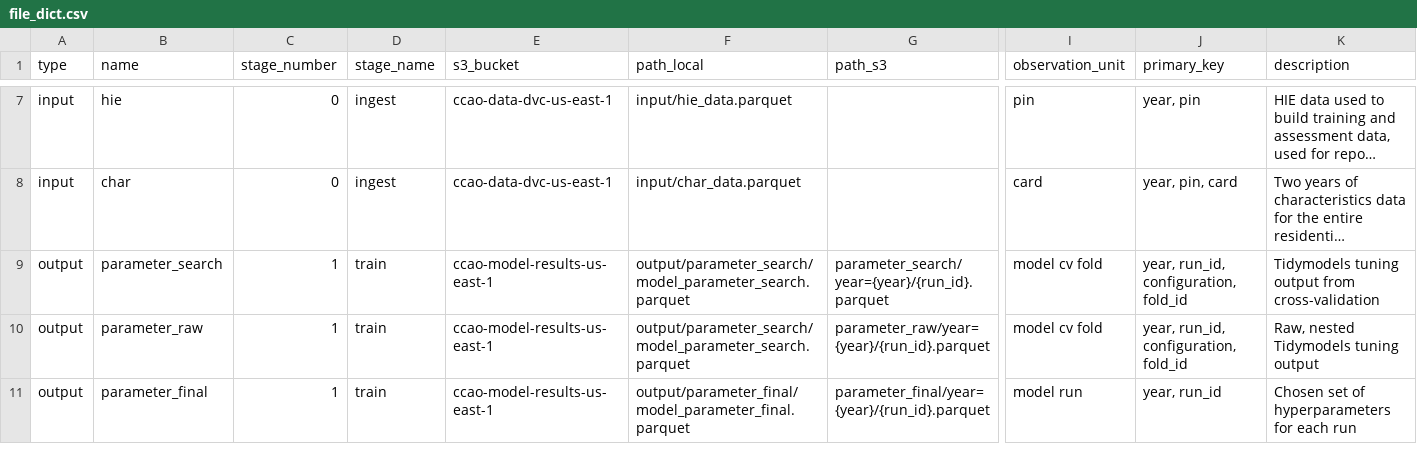
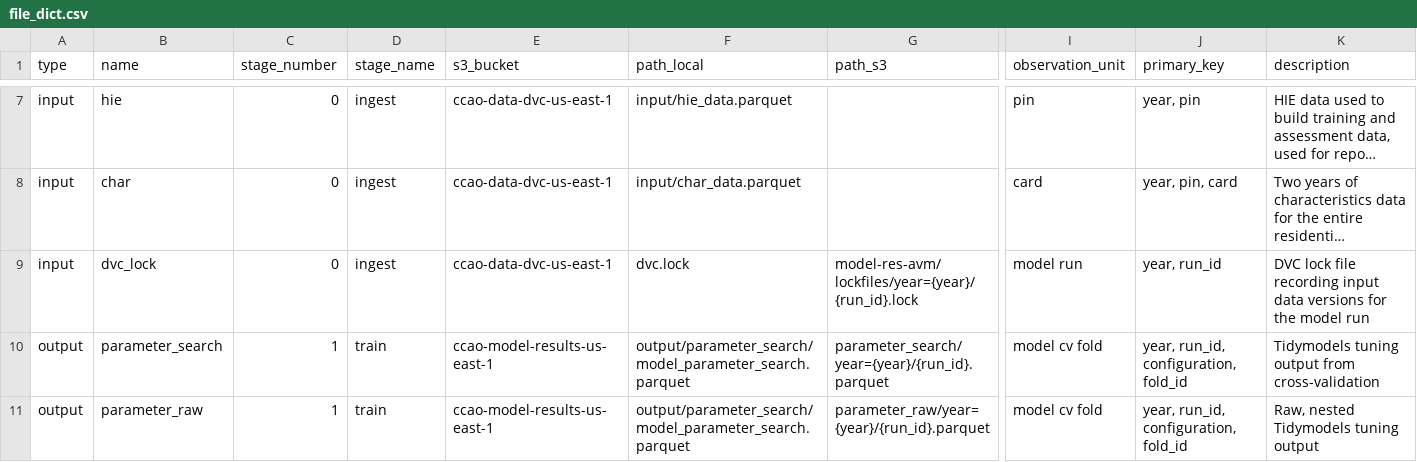
Before and after one commit to ccao-data/model-res-avm, a CSV file: misc/file_dict.csv, drawn as a sheet; only a part is shown, gaps mark what is left out; the shorter side is filled out with more unchanged rows; long unchanged cells end in …; rows hold the shown columns only; the diff names each change by its address in the sheet, - before the commit and + after, or states it on an @@ line.

Commit message:
428 Add build and run model workflow option to allow batch job to push to dvc (#535)
Run with both dvc upload and ingest

https://github.com/ccao-data/model-res-avm/actions/runs/32900776057


https://us-east-1.console.aws.amazon.com/s3/object/ccao-data-dvc-us-east-1?region=us-east-1&prefix=model-res-avm/lockfiles/2026/2026-08-25-hardcore-jean.lock

Run without ingest:

https://github.com/ccao-data/model-res-avm/actions/runs/32980431308/job/98216030274

Run without upload enable:
https://github.com/ccao-data/model-res-avm/actions/runs/32986269355

---------

Co-authored-by: Jean Cochrane <jeancochrane@users.noreply.github.com>
Co-authored-by: William Ridgeway <10358980+wrridgeway@users.noreply.github.com>

```diff
--- a/misc/file_dict.csv
+++ b/misc/file_dict.csv
+row 9: input | dvc_lock | 0 | ingest | ccao-data-dvc-us-east-1 | dvc.lock | model-res-avm/lockfiles/year={year}/{run_id}.lock | model run | year, run_id | DVC lock file recording input data versions for the model run
```
Also changed, not shown: 2 other files.
